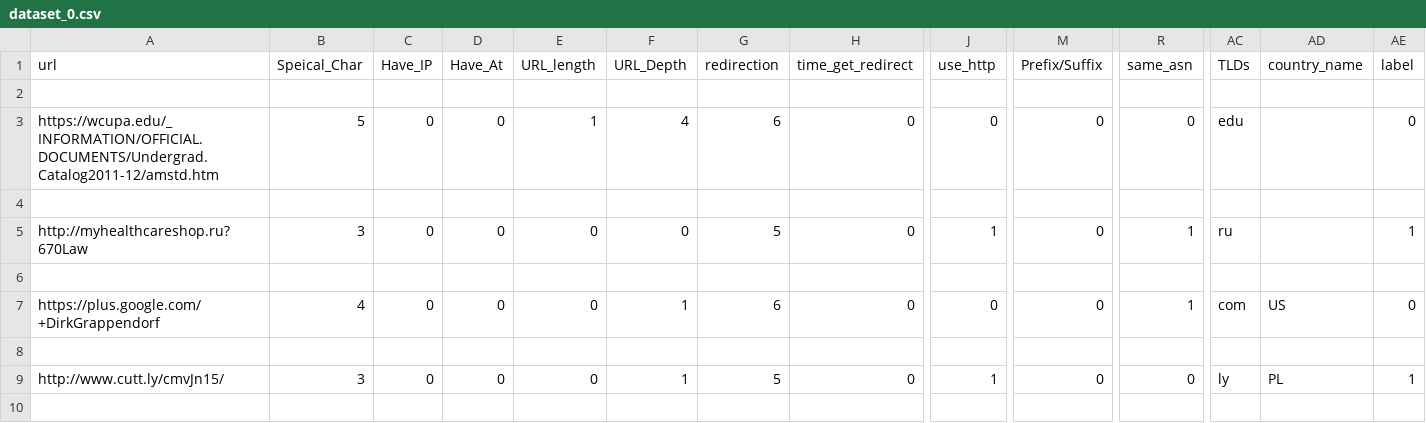
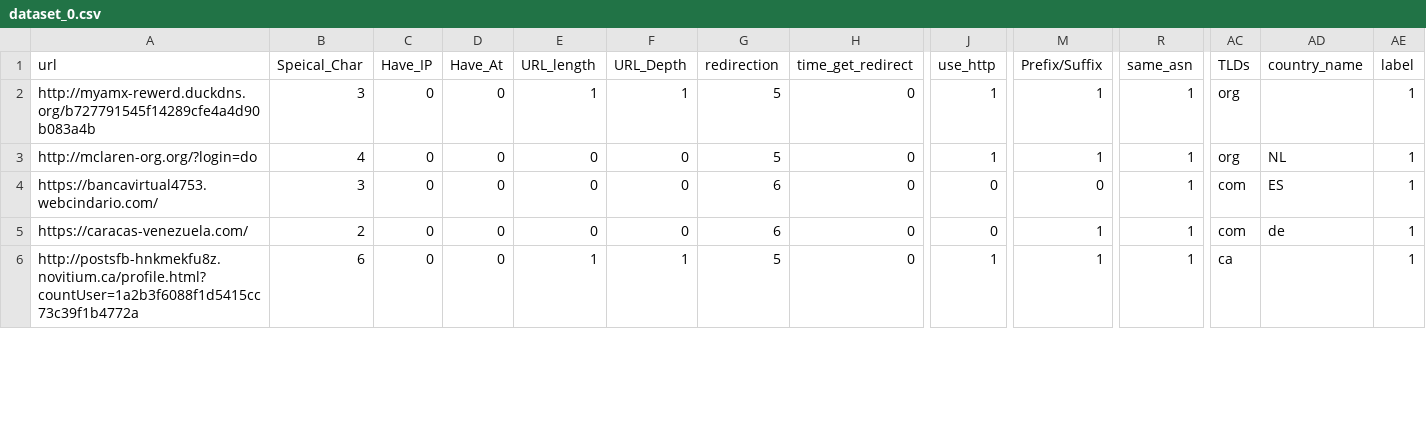
Before and after one commit to aidenpearce001/Phishing-detection-ML, a CSV file: Generate Dataset/dataset_0.csv, drawn as a sheet; only a part is shown, gaps mark what is left out; removed rows and columns are numbered as before the commit, all else as after; rows hold the shown columns only; the diff covers the shown part only; the diff names each change by its address in the sheet, - before the commit and + after, or states it on an @@ line.

```diff
--- a/Generate Dataset/dataset_0.csv
+++ b/Generate Dataset/dataset_0.csv
-row 2: (empty)
-A2 (url): https://wcupa.edu/_INFORMATION/OFFICIAL.DOCUMENTS/Undergrad.Catalog2011-12/amstd.htm
+A2 (url): http://myamx-rewerd.duckdns.org/b727791545f14289cfe4a4d90b083a4b
-B2 (Speical_Char): 5
+B2 (Speical_Char): 3
-F2 (URL_Depth): 4
+F2 (URL_Depth): 1
-G2 (redirection): 6
+G2 (redirection): 5
-J2 (use_http): 0
+J2 (use_http): 1
-M2 (Prefix/Suffix): 0
+M2 (Prefix/Suffix): 1
-R2 (same_asn): 0
+R2 (same_asn): 1
-AC2 (TLDs): edu
+AC2 (TLDs): org
-AE2 (label): 0
+AE2 (label): 1
-row 4: (empty)
-A3 (url): http://myhealthcareshop.ru?670Law
+A3 (url): http://mclaren-org.org/?login=do
-B3 (Speical_Char): 3
+B3 (Speical_Char): 4
-M3 (Prefix/Suffix): 0
+M3 (Prefix/Suffix): 1
-AC3 (TLDs): ru
+AC3 (TLDs): org
-AD3 (country_name): (empty)
+AD3 (country_name): NL
-row 6: (empty)
-A4 (url): https://plus.google.com/+DirkGrappendorf
+A4 (url): https://bancavirtual4753.webcindario.com/
-B4 (Speical_Char): 4
+B4 (Speical_Char): 3
-F4 (URL_Depth): 1
+F4 (URL_Depth): 0
-AD4 (country_name): US
+AD4 (country_name): ES
-AE4 (label): 0
+AE4 (label): 1
-row 5: (empty)
+row 5: https://caracas-venezuela.com/ | 2 | 0 | 0 | 0 | 0 | 6 | 0 | 0 | 1 | 1 | com | de | 1
-A6 (url): http://www.cutt.ly/cmvJn15/
+A6 (url): http://postsfb-hnkmekfu8z.novitium.ca/profile.html?countUser=1a2b3f6088f1d5415cc73c39f1b4772a
-B6 (Speical_Char): 3
+B6 (Speical_Char): 6
-E6 (URL_length): 0
+E6 (URL_length): 1
-M6 (Prefix/Suffix): 0
+M6 (Prefix/Suffix): 1
-R6 (same_asn): 0
+R6 (same_asn): 1
-AC6 (TLDs): ly
+AC6 (TLDs): ca
-AD6 (country_name): PL
+AD6 (country_name): (empty)
-row 10: (empty)
```
Also changed, not shown: 4 added rows and 7 edited cells elsewhere in this file, 4 other files.
